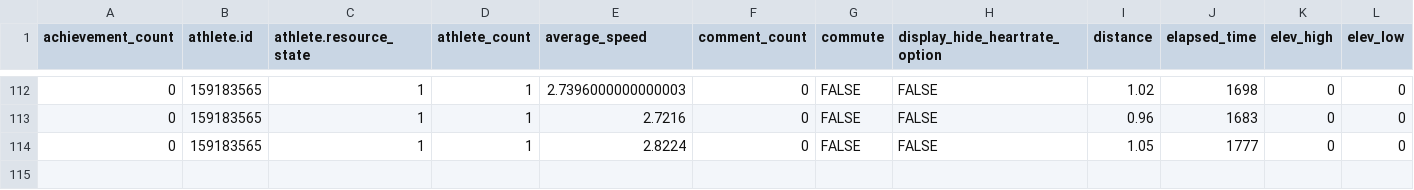
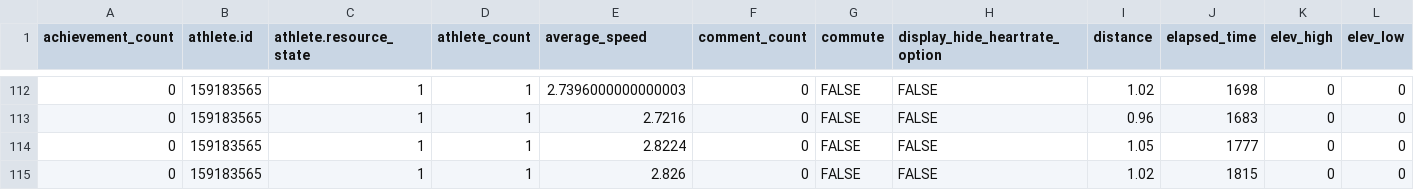
Before and after one commit to sen-kaustav/stravaData, a CSV file: swim_data.csv, drawn as a sheet; only a part is shown, gaps mark what is left out; rows hold the shown columns only; the diff names each change by its address in the sheet, - before the commit and + after, or states it on an @@ line.

```diff
--- a/swim_data.csv
+++ b/swim_data.csv
+row 115: 0 | 159183565 | 1 | 1 | 2.826 | 0 | FALSE | FALSE | 1.02 | 1815 | 0 | 0
```
Also changed, not shown: 1 other file.
